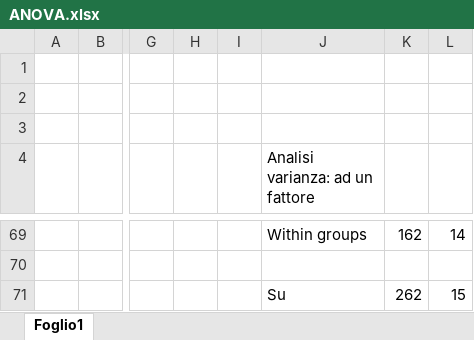
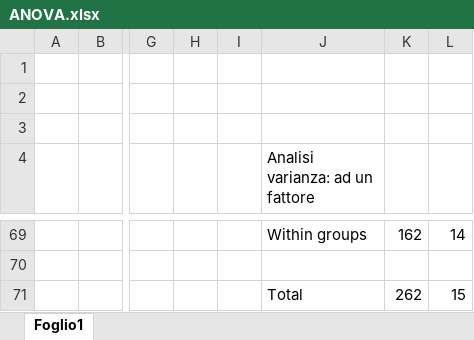
Before and after one commit to SandroCata/HCI_project, an Excel workbook: ANOVA.xlsx, sheet Foglio1, drawn as a sheet; only a part is shown, gaps mark what is left out; values as stored, in another font and other column widths than the file's, no borders; the diff names each change by its address in the sheet, - before the commit and + after, or states it on an @@ line.

```diff
--- a/ANOVA.xlsx (sheet Foglio1)
+++ b/ANOVA.xlsx (sheet Foglio1)
-J71 (Analisi varianza: ad un fattore): Su
+J71 (Analisi varianza: ad un fattore): Total
```
Also changed, not shown: 13 other files.
